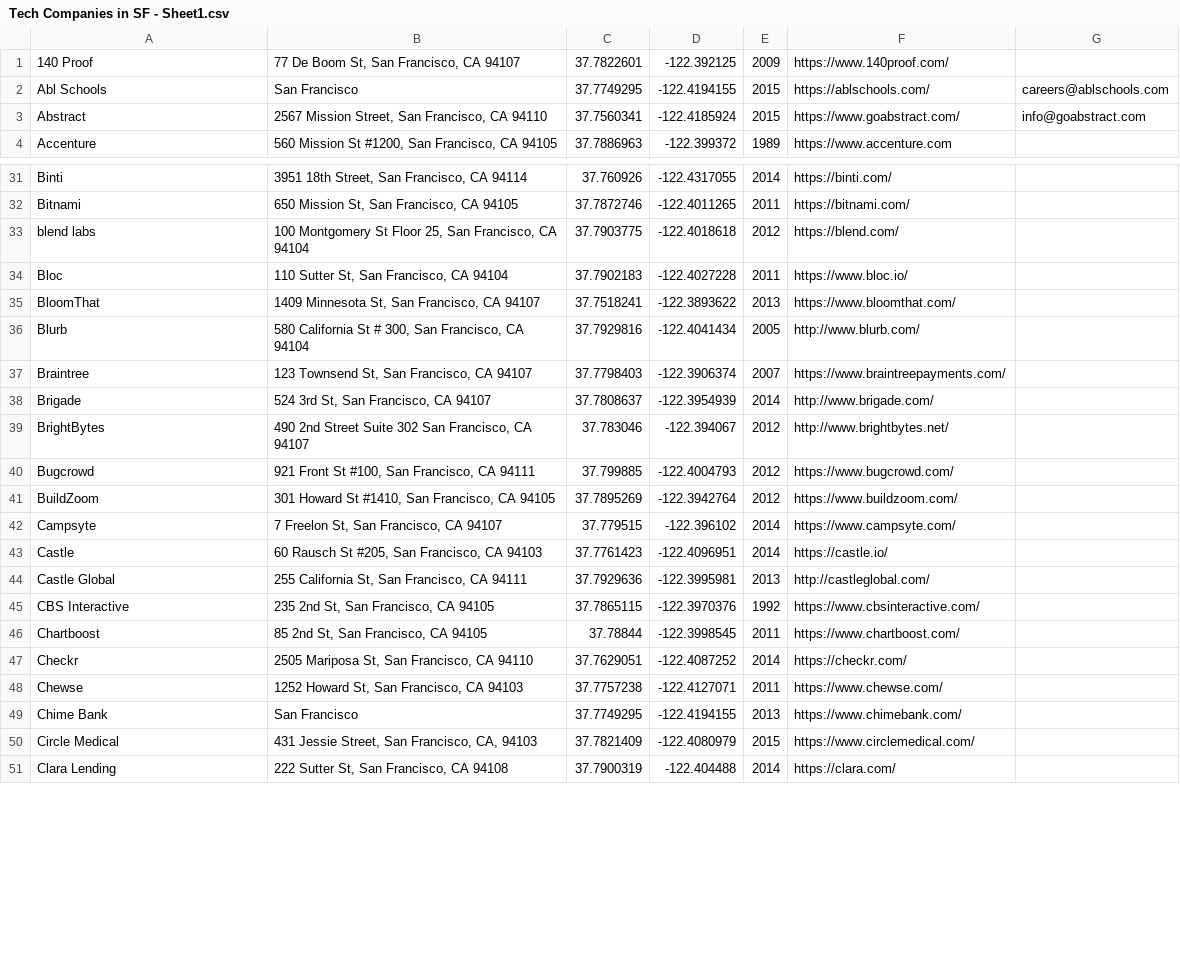
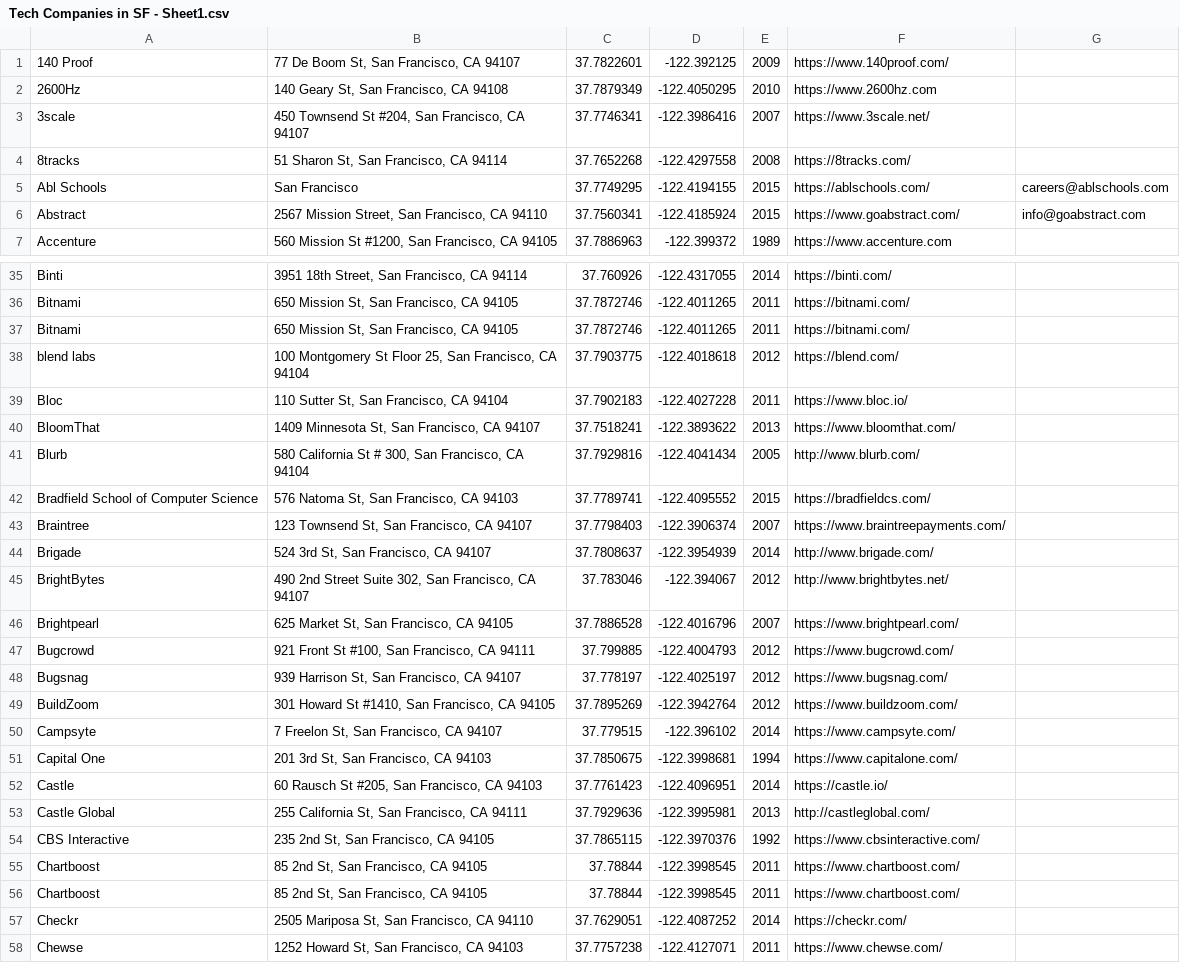
Before and after one commit to connor11528/tech-companies-and-startups, a CSV file: Tech Companies in SF - Sheet1.csv, drawn as a sheet; only a part is shown, gaps mark what is left out; the shorter side is filled out with more unchanged rows; the diff covers the shown part only.

Commit message:
add new companies

```diff
--- a/Tech Companies in SF - Sheet1.csv
+++ b/Tech Companies in SF - Sheet1.csv
@@ -1,2 +1,5 @@
 140 Proof,"77 De Boom St, San Francisco, CA 94107",37.7822601,-122.392125,2009,https://www.140proof.com/,
+2600Hz,"140 Geary St, San Francisco, CA 94108",37.7879349,-122.4050295,2010,https://www.2600hz.com,
+3scale,"450 Townsend St #204, San Francisco, CA 94107",37.7746341,-122.3986416,2007,https://www.3scale.net/,
+8tracks,"51 Sharon St, San Francisco, CA 94114",37.7652268,-122.4297558,2008,https://8tracks.com/,
 Abl Schools,San Francisco,37.7749295,-122.4194155,2015,https://ablschools.com/,careers@ablschools.com
@@ -32,2 +36,3 @@ Binti,"3951 18th Street, San Francisco, CA 94114",37.760926,-122.4317055,2014,ht
 Bitnami,"650 Mission St, San Francisco, CA 94105",37.7872746,-122.4011265,2011,https://bitnami.com/,
+Bitnami,"650 Mission St, San Francisco, CA 94105",37.7872746,-122.4011265,2011,https://bitnami.com/,
 blend labs,"100 Montgomery St Floor 25, San Francisco, CA 94104",37.7903775,-122.4018618,2012,https://blend.com/,
@@ -36,8 +41,12 @@ BloomThat,"1409 Minnesota St, San Francisco, CA 94107",37.7518241,-122.3893622,2
 Blurb,"580 California St # 300, San Francisco, CA 94104",37.7929816,-122.4041434,2005,http://www.blurb.com/,
+Bradfield School of Computer Science,"576 Natoma St, San Francisco, CA 94103",37.7789741,-122.4095552,2015,https://bradfieldcs.com/,
 Braintree,"123 Townsend St, San Francisco, CA 94107",37.7798403,-122.3906374,2007,https://www.braintreepayments.com/,
 Brigade,"524 3rd St, San Francisco, CA 94107",37.7808637,-122.3954939,2014,http://www.brigade.com/,
-BrightBytes,"490 2nd Street Suite 302 San Francisco, CA 94107",37.783046,-122.394067,2012,http://www.brightbytes.net/,
+BrightBytes,"490 2nd Street Suite 302, San Francisco, CA 94107",37.783046,-122.394067,2012,http://www.brightbytes.net/,
+Brightpearl,"625 Market St, San Francisco, CA 94105",37.7886528,-122.4016796,2007,https://www.brightpearl.com/,
 Bugcrowd,"921 Front St #100, San Francisco, CA 94111",37.799885,-122.4004793,2012,https://www.bugcrowd.com/,
+Bugsnag,"939 Harrison St, San Francisco, CA 94107",37.778197,-122.4025197,2012,https://www.bugsnag.com/,
 BuildZoom,"301 Howard St #1410, San Francisco, CA 94105",37.7895269,-122.3942764,2012,https://www.buildzoom.com/,
 Campsyte,"7 Freelon St, San Francisco, CA 94107",37.779515,-122.396102,2014,https://www.campsyte.com/,
+Capital One,"201 3rd St, San Francisco, CA 94103",37.7850675,-122.3998681,1994,https://www.capitalone.com/,
 Castle,"60 Rausch St #205, San Francisco, CA 94103",37.7761423,-122.4096951,2014,https://castle.io/,
@@ -45,2 +54,3 @@ Castle Global,"255 California St, San Francisco, CA 94111",37.7929636,-122.39959
 CBS Interactive,"235 2nd St, San Francisco, CA 94105",37.7865115,-122.3970376,1992,https://www.cbsinteractive.com/,
+Chartboost,"85 2nd St, San Francisco, CA 94105",37.78844,-122.3998545,2011,https://www.chartboost.com/,
 Chartboost,"85 2nd St, San Francisco, CA 94105",37.78844,-122.3998545,2011,https://www.chartboost.com/,
```
Also changed, not shown: 21 added rows and 6 edited cells elsewhere in this file, 1 other file.
